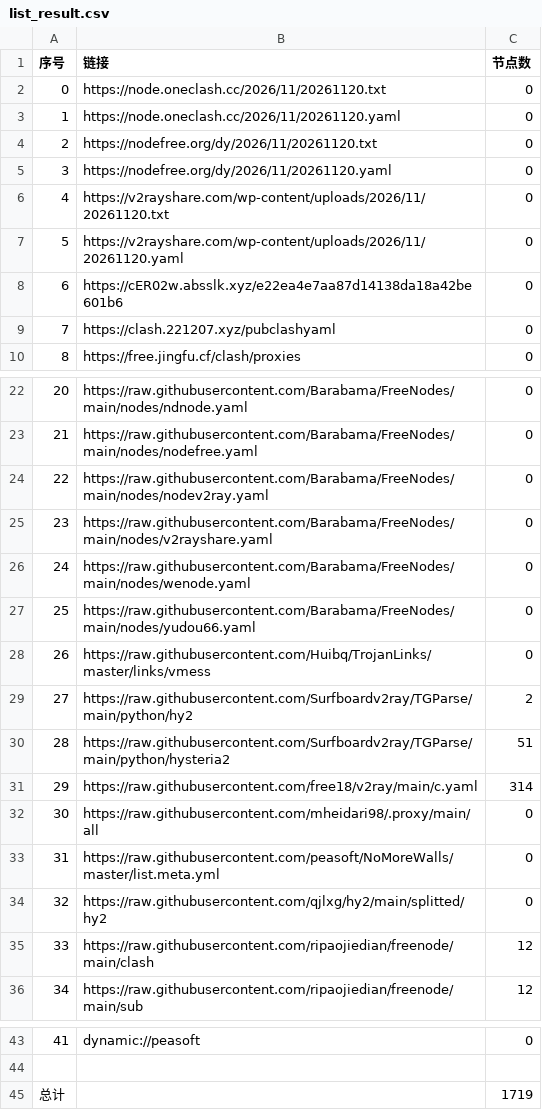
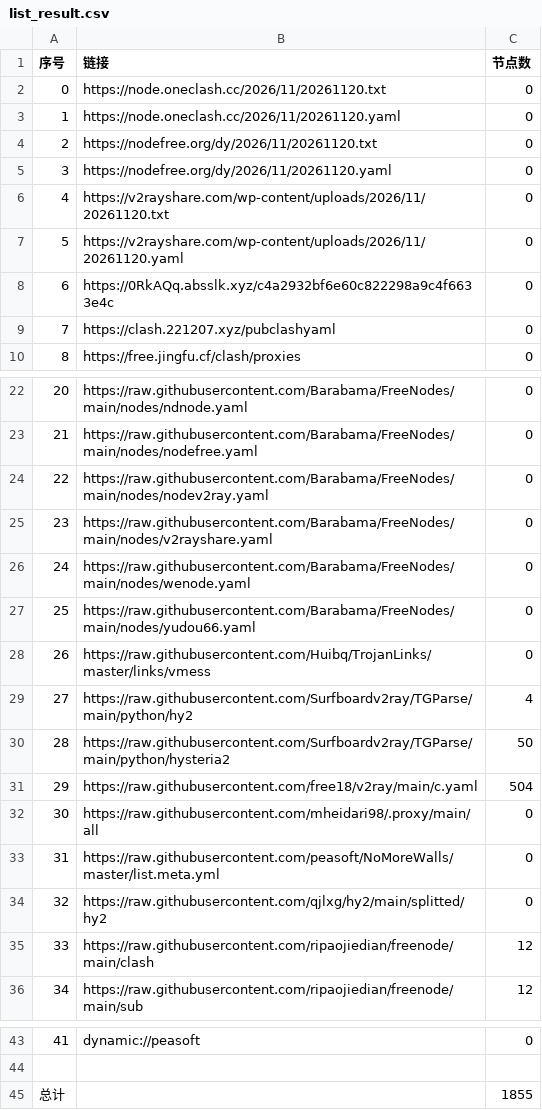
Before and after one commit to y1242067002/yfp, a CSV file: list_result.csv, drawn as a sheet; only a part is shown, gaps mark what is left out.

```diff
--- a/list_result.csv
+++ b/list_result.csv
@@ -7,3 +7,3 @@
 5,https://v2rayshare.com/wp-content/uploads/2026/11/20261120.yaml,0
-6,https://cER02w.absslk.xyz/e22ea4e7aa87d14138da18a42be601b6,0
+6,https://0RkAQq.absslk.xyz/c4a2932bf6e60c822298a9c4f6633e4c,0
 7,https://clash.221207.xyz/pubclashyaml,0
@@ -28,5 +28,5 @@
 26,https://raw.githubusercontent.com/Huibq/TrojanLinks/master/links/vmess,0
-27,https://raw.githubusercontent.com/Surfboardv2ray/TGParse/main/python/hy2,2
-28,https://raw.githubusercontent.com/Surfboardv2ray/TGParse/main/python/hysteria2,51
-29,https://raw.githubusercontent.com/free18/v2ray/main/c.yaml,314
+27,https://raw.githubusercontent.com/Surfboardv2ray/TGParse/main/python/hy2,4
+28,https://raw.githubusercontent.com/Surfboardv2ray/TGParse/main/python/hysteria2,50
+29,https://raw.githubusercontent.com/free18/v2ray/main/c.yaml,504
 30,https://raw.githubusercontent.com/mheidari98/.proxy/main/all,0
@@ -44,2 +44,2 @@
 
-总计,,1719
+总计,,1855
```
Also changed, not shown: 35 other files.
